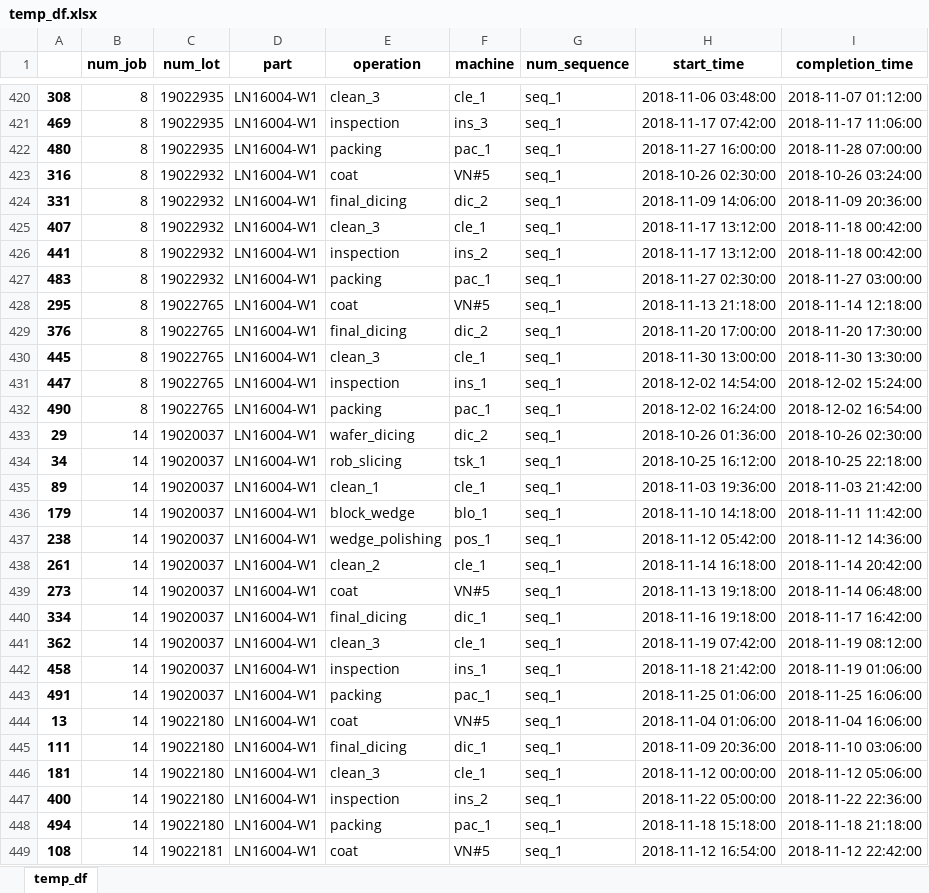
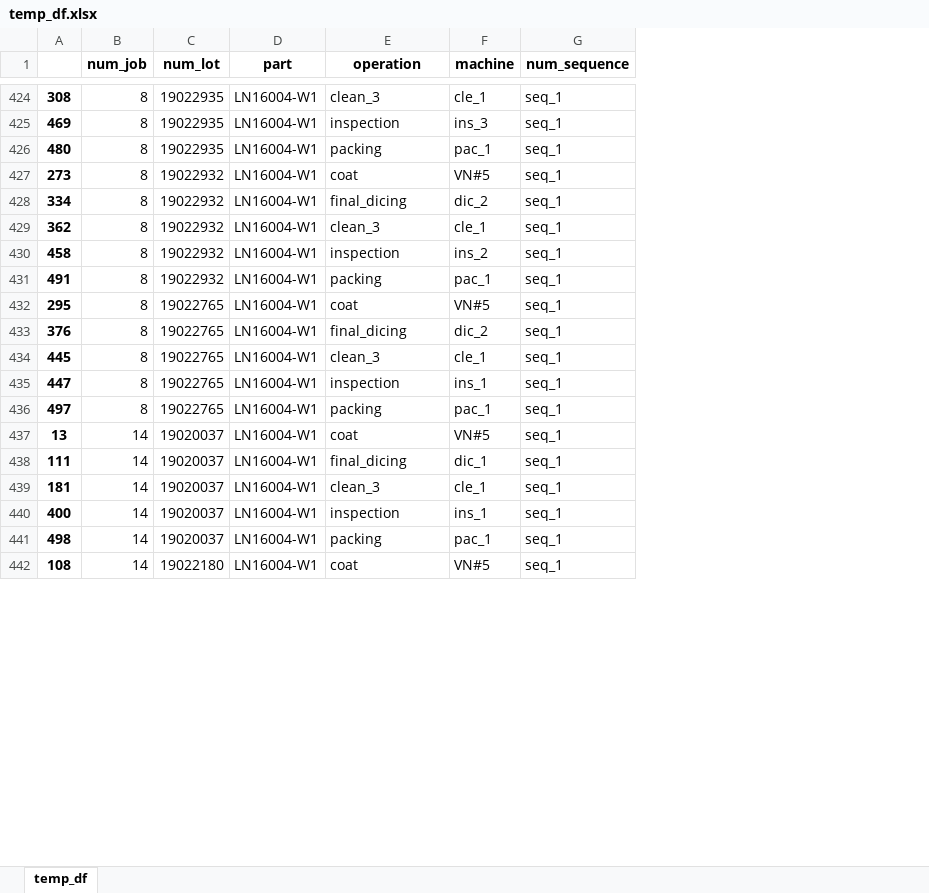
Before and after one commit to khaibnd/LNWG, an Excel workbook: src/data/temp_df.xlsx, sheet temp_df, drawn as a sheet; only a part is shown, gaps mark what is left out; values as stored, in another font and other column widths than the file's, no borders; removed rows and columns are numbered as before the commit, all else as after; the diff covers the shown part only; the diff names each change by its address in the sheet, - before the commit and + after, or states it on an @@ line.

```diff
--- a/src/data/temp_df.xlsx (sheet temp_df)
+++ b/src/data/temp_df.xlsx (sheet temp_df)
-column H (start_time), rows 420-432: 2018-11-06 03:48:00 | 2018-11-17 07:42:00 | 2018-11-27 16:00:00 | 2018-10-26 02:30:00 | 2018-11-09 14:06:00 | 2018-11-17 13:12:00 | 2018-11-17 13:12:00 | 2018-11-27 02:30:00 | 2018-11-13 21:18:00 | 2018-11-20 17:00:00 | 2018-11-30 13:00:00 | 2018-12-02 14:54:00 | 2018-12-02 16:24:00; rows 444-449: 2018-11-04 01:06:00 | 2018-11-09 20:36:00 | 2018-11-12 00:00:00 | 2018-11-22 05:00:00 | 2018-11-18 15:18:00 | 2018-11-12 16:54:00
-column I (completion_time), rows 420-432: 2018-11-07 01:12:00 | 2018-11-17 11:06:00 | 2018-11-28 07:00:00 | 2018-10-26 03:24:00 | 2018-11-09 20:36:00 | 2018-11-18 00:42:00 | 2018-11-18 00:42:00 | 2018-11-27 03:00:00 | 2018-11-14 12:18:00 | 2018-11-20 17:30:00 | 2018-11-30 13:30:00 | 2018-12-02 15:24:00 | 2018-12-02 16:54:00; rows 444-449: 2018-11-04 16:06:00 | 2018-11-10 03:06:00 | 2018-11-12 05:06:00 | 2018-11-22 22:36:00 | 2018-11-18 21:18:00 | 2018-11-12 22:42:00
-A427: 316
+A427: 273
-A428: 331
+A428: 334
-A429: 407
+A429: 362
-A430: 441
+A430: 458
-A431: 483
+A431: 491
-A436: 490
+A436: 497
-row 433: 29 | 14 | 19020037 | LN16004-W1 | wafer_dicing | dic_2 | seq_1 | 2018-10-26 01:36:00 | 2018-10-26 02:30:00
-row 434: 34 | 14 | 19020037 | LN16004-W1 | rob_slicing | tsk_1 | seq_1 | 2018-10-25 16:12:00 | 2018-10-25 22:18:00
-row 435: 89 | 14 | 19020037 | LN16004-W1 | clean_1 | cle_1 | seq_1 | 2018-11-03 19:36:00 | 2018-11-03 21:42:00
-row 436: 179 | 14 | 19020037 | LN16004-W1 | block_wedge | blo_1 | seq_1 | 2018-11-10 14:18:00 | 2018-11-11 11:42:00
-row 437: 238 | 14 | 19020037 | LN16004-W1 | wedge_polishing | pos_1 | seq_1 | 2018-11-12 05:42:00 | 2018-11-12 14:36:00
-row 438: 261 | 14 | 19020037 | LN16004-W1 | clean_2 | cle_1 | seq_1 | 2018-11-14 16:18:00 | 2018-11-14 20:42:00
-row 439: 273 | 14 | 19020037 | LN16004-W1 | coat | VN#5 | seq_1 | 2018-11-13 19:18:00 | 2018-11-14 06:48:00
-row 440: 334 | 14 | 19020037 | LN16004-W1 | final_dicing | dic_1 | seq_1 | 2018-11-16 19:18:00 | 2018-11-17 16:42:00
-row 441: 362 | 14 | 19020037 | LN16004-W1 | clean_3 | cle_1 | seq_1 | 2018-11-19 07:42:00 | 2018-11-19 08:12:00
-row 442: 458 | 14 | 19020037 | LN16004-W1 | inspection | ins_1 | seq_1 | 2018-11-18 21:42:00 | 2018-11-19 01:06:00
-row 443: 491 | 14 | 19020037 | LN16004-W1 | packing | pac_1 | seq_1 | 2018-11-25 01:06:00 | 2018-11-25 16:06:00
-C437:C441 (num_lot): 19022180
+C437:C441 (num_lot): 19020037
-F440 (machine): ins_2
+F440 (machine): ins_1
-A441: 494
+A441: 498
-C442 (num_lot): 19022181
+C442 (num_lot): 19022180
```
Also changed, not shown: other rows of this sheet, src/data/Initial.xlsx, src/data/mutation_c.xlsx, 21 other files.
